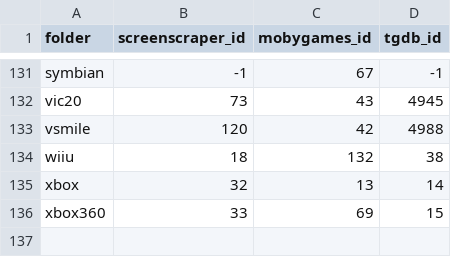
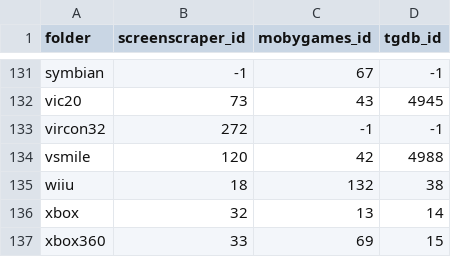
Before and after one commit to saitamasahil/skyscraper, a CSV file: platforms_idmap.csv, drawn as a sheet; only a part is shown, gaps mark what is left out.

```diff
--- a/platforms_idmap.csv
+++ b/platforms_idmap.csv
@@ -132,2 +132,3 @@ symbian,-1,67,-1
 vic20,73,43,4945
+vircon32,272,-1,-1
 vsmile,120,42,4988
```
Also changed, not shown: 17 other files.
